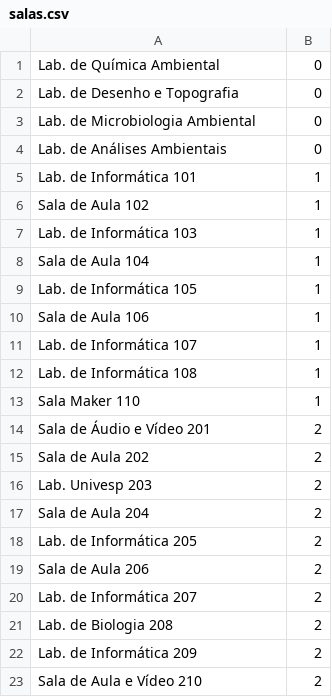
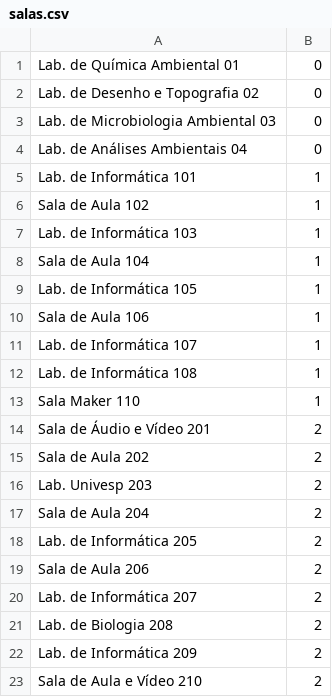
Before and after one commit to prjDevflow/prj_1sem_server, a CSV file: server/src/config/csv_arquivos/salas.csv, drawn as a sheet.

```diff
--- a/server/src/config/csv_arquivos/salas.csv
+++ b/server/src/config/csv_arquivos/salas.csv
@@ -1,5 +1,5 @@
-Lab. de Química Ambiental;0
-Lab. de Desenho e Topografia;0
-Lab. de Microbiologia Ambiental;0
-Lab. de Análises Ambientais;0
+Lab. de Química Ambiental 01;0
+Lab. de Desenho e Topografia 02;0
+Lab. de Microbiologia Ambiental 03;0
+Lab. de Análises Ambientais 04;0
 Lab. de Informática 101;1
```
Also changed, not shown: server/src/config/csv_arquivos/DSMCOMPLETO.csv, server/src/config/csv_arquivos/professores.csv, 1 other file.
